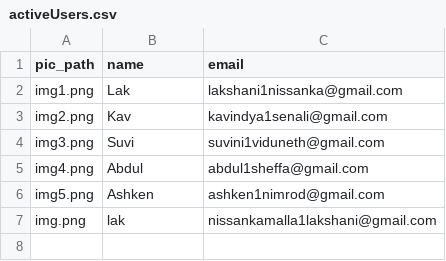
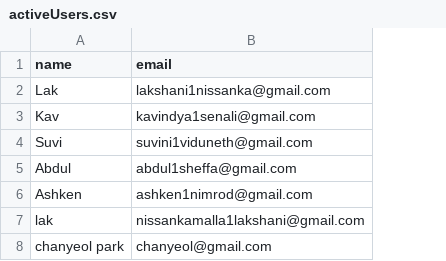
Before and after one commit to suviniV/Edge-AI-Project, a CSV file: WebApp/Database/activeUsers.csv, drawn as a sheet; removed rows and columns are numbered as before the commit, all else as after; the diff names each change by its address in the sheet, - before the commit and + after, or states it on an @@ line.

Commit message:
Web App Development - Door Status Updated, Create New User Updated

```diff
--- a/WebApp/Database/activeUsers.csv
+++ b/WebApp/Database/activeUsers.csv
-column A (pic_path), rows 2-7: img1.png | img2.png | img3.png | img4.png | img5.png | img.png
+row 8: chanyeol park | chanyeol@gmail.com
```
Also changed, not shown: 3 other files.
